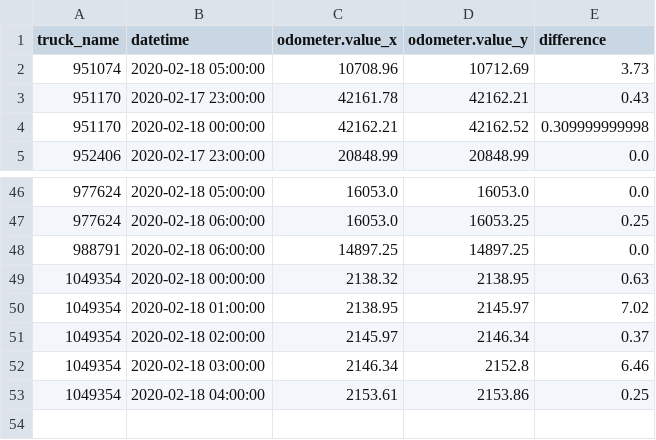
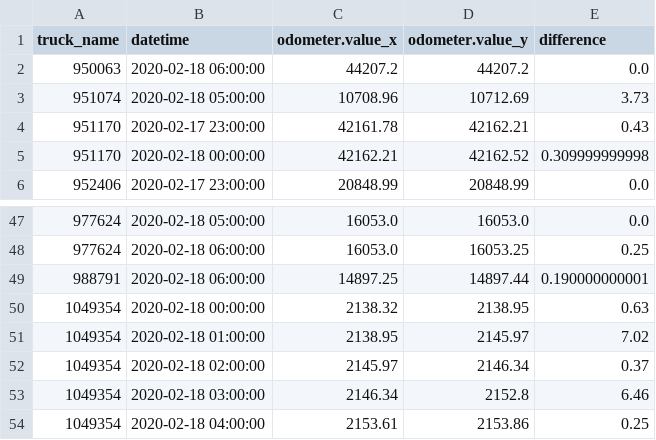
Before and after one commit to CityofSyracuse/snowmap, a CSV file: snowmap/miles_traveled.csv, drawn as a sheet; only a part is shown, gaps mark what is left out.

```diff
--- a/snowmap/miles_traveled.csv
+++ b/snowmap/miles_traveled.csv
@@ -1,2 +1,3 @@
 truck_name,datetime,odometer.value_x,odometer.value_y,difference
+950063,2020-02-18 06:00:00,44207.2,44207.2,0.0
 951074,2020-02-18 05:00:00,10708.96,10712.69,3.73
@@ -47,3 +48,3 @@ truck_name,datetime,odometer.value_x,odometer.value_y,difference
 977624,2020-02-18 06:00:00,16053.0,16053.25,0.25
-988791,2020-02-18 06:00:00,14897.25,14897.25,0.0
+988791,2020-02-18 06:00:00,14897.25,14897.44,0.190000000001
 1049354,2020-02-18 00:00:00,2138.32,2138.95,0.63
```
Also changed, not shown: 1 other file.
